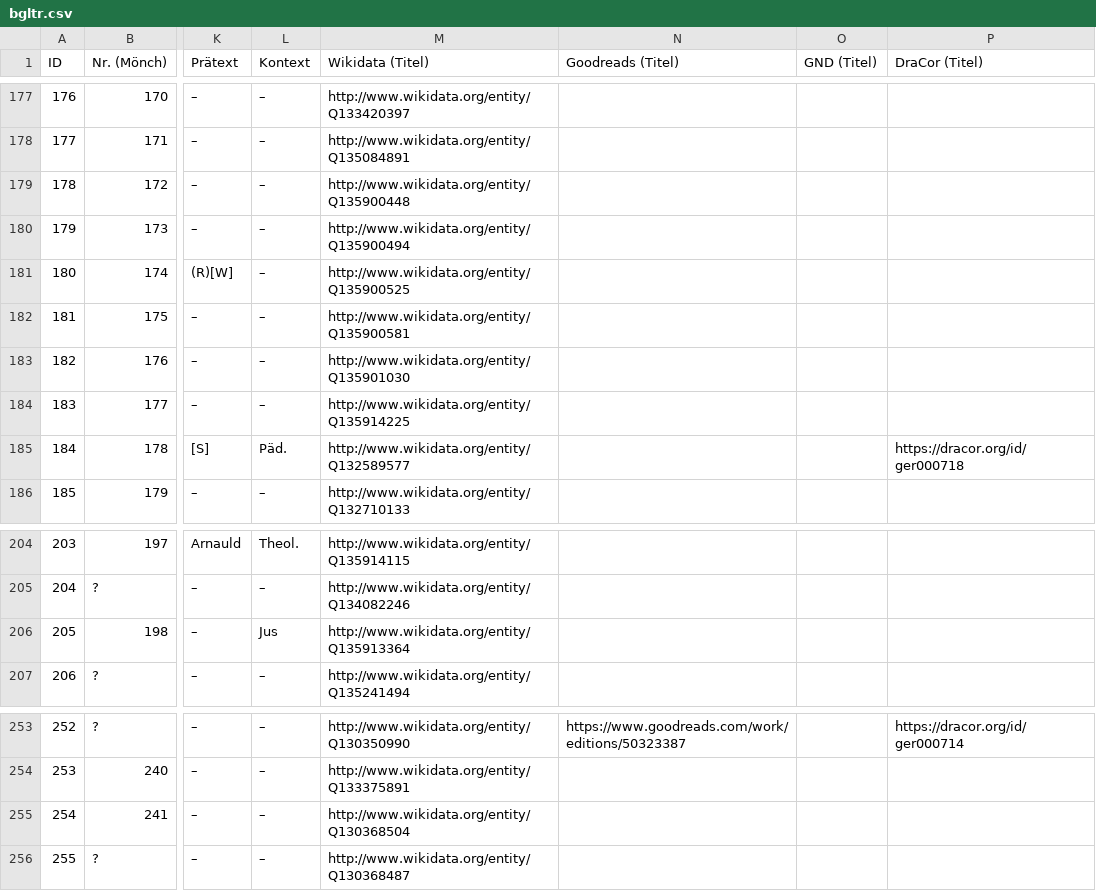
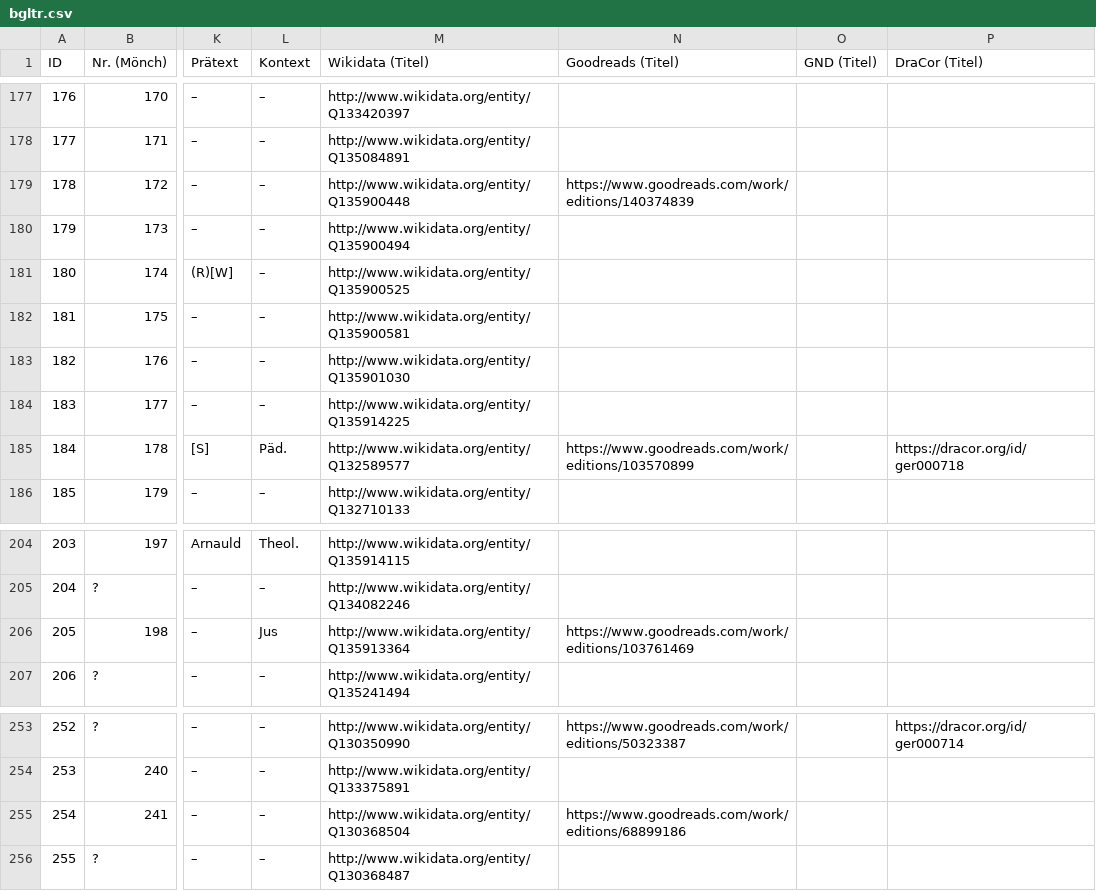
Before and after one commit to lehkost/bgltr, a CSV file: bgltr.csv, drawn as a sheet; only a part is shown, gaps mark what is left out; the diff names each change by its address in the sheet, - before the commit and + after, or states it on an @@ line.

Commit message:
add Goodreads IDs

```diff
--- a/bgltr.csv
+++ b/bgltr.csv
-N179 (Goodreads (Titel)): (empty)
+N179 (Goodreads (Titel)): https://www.goodreads.com/work/editions/140374839
-N185 (Goodreads (Titel)): (empty)
+N185 (Goodreads (Titel)): https://www.goodreads.com/work/editions/103570899
-N206 (Goodreads (Titel)): (empty)
+N206 (Goodreads (Titel)): https://www.goodreads.com/work/editions/103761469
-N255 (Goodreads (Titel)): (empty)
+N255 (Goodreads (Titel)): https://www.goodreads.com/work/editions/68899186
```
